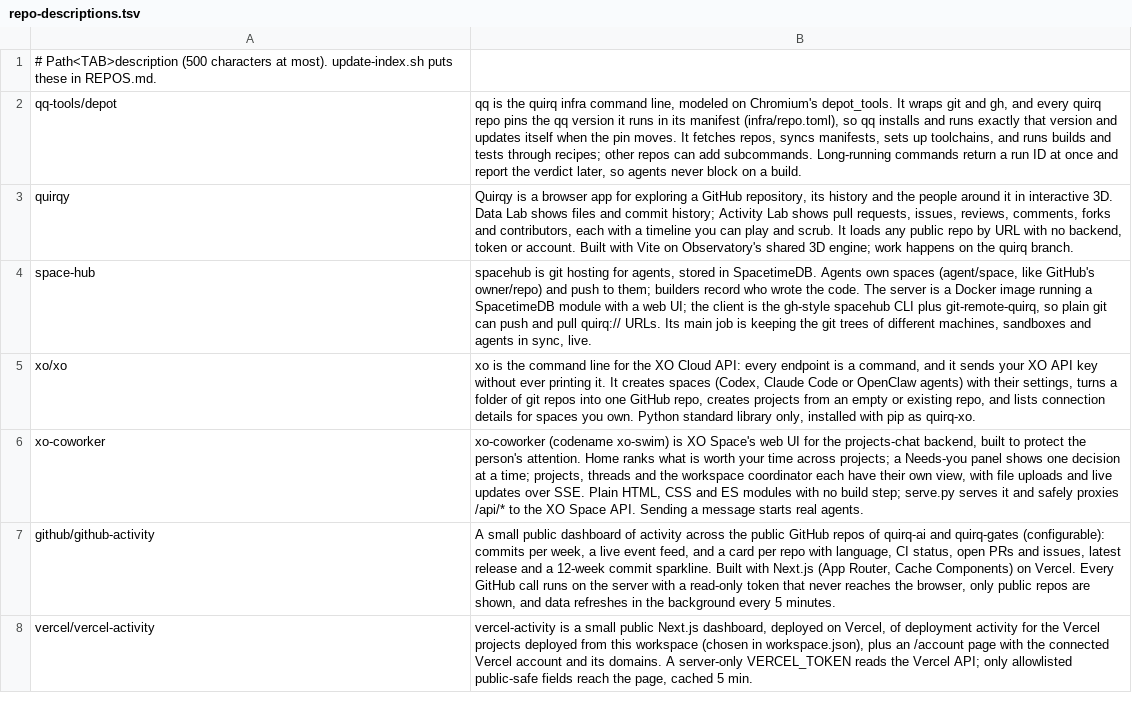
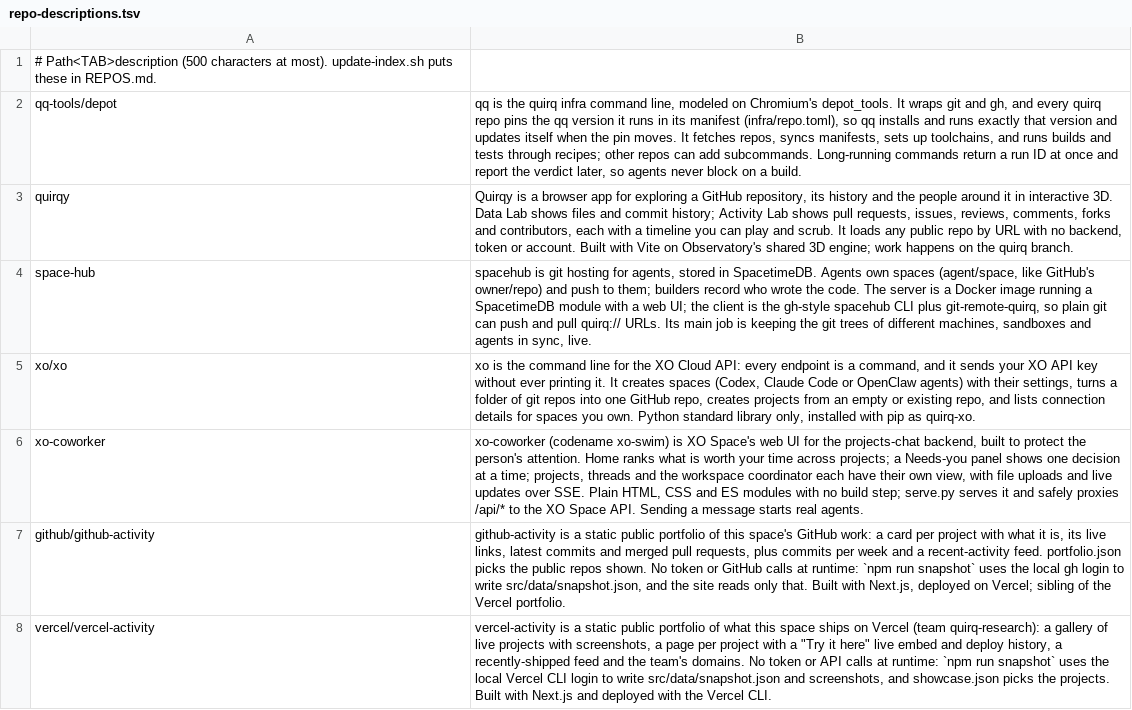
Before and after one commit to quirq-gates/euler, a TSV file: repo-descriptions.tsv, drawn as a sheet.

```diff
--- a/repo-descriptions.tsv
+++ b/repo-descriptions.tsv
@@ -6,3 +6,3 @@ xo/xo	xo is the command line for the XO Cloud API: every endpoint is a command,
 xo-coworker	xo-coworker (codename xo-swim) is XO Space's web UI for the projects-chat backend, built to protect the person's attention. Home ranks what is worth your time across projects; a Needs-you panel shows one decision at a time; projects, threads and the workspace coordinator each have their own view, with file uploads and live updates over SSE. Plain HTML, CSS and ES modules with no build step; serve.py serves it and safely proxies /api/* to the XO Space API. Sending a message starts real agents.
-github/github-activity	A small public dashboard of activity across the public GitHub repos of quirq-ai and quirq-gates (configurable): commits per week, a live event feed, and a card per repo with language, CI status, open PRs and issues, latest release and a 12-week commit sparkline. Built with Next.js (App Router, Cache Components) on Vercel. Every GitHub call runs on the server with a read-only token that never reaches the browser, only public repos are shown, and data refreshes in the background every 5 minutes.
-vercel/vercel-activity	vercel-activity is a small public Next.js dashboard, deployed on Vercel, of deployment activity for the Vercel projects deployed from this workspace (chosen in workspace.json), plus an /account page with the connected Vercel account and its domains. A server-only VERCEL_TOKEN reads the Vercel API; only allowlisted public-safe fields reach the page, cached 5 min.
+github/github-activity	github-activity is a static public portfolio of this space's GitHub work: a card per project with what it is, its live links, latest commits and merged pull requests, plus commits per week and a recent-activity feed. portfolio.json picks the public repos shown. No token or GitHub calls at runtime: `npm run snapshot` uses the local gh login to write src/data/snapshot.json, and the site reads only that. Built with Next.js, deployed on Vercel; sibling of the Vercel portfolio.
+vercel/vercel-activity	vercel-activity is a static public portfolio of what this space ships on Vercel (team quirq-research): a gallery of live projects with screenshots, a page per project with a "Try it here" live embed and deploy history, a recently-shipped feed and the team's domains. No token or API calls at runtime: `npm run snapshot` uses the local Vercel CLI login to write src/data/snapshot.json and screenshots, and showcase.json picks the projects. Built with Next.js and deployed with the Vercel CLI.
```
Also changed, not shown: 9 other files.
